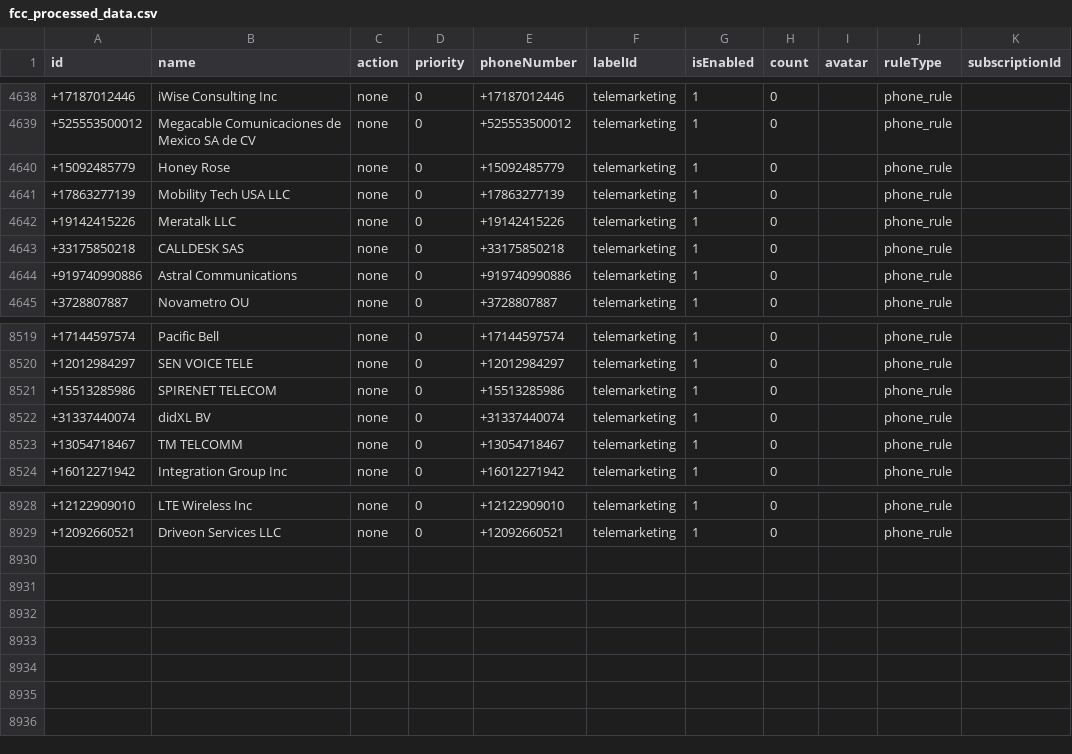
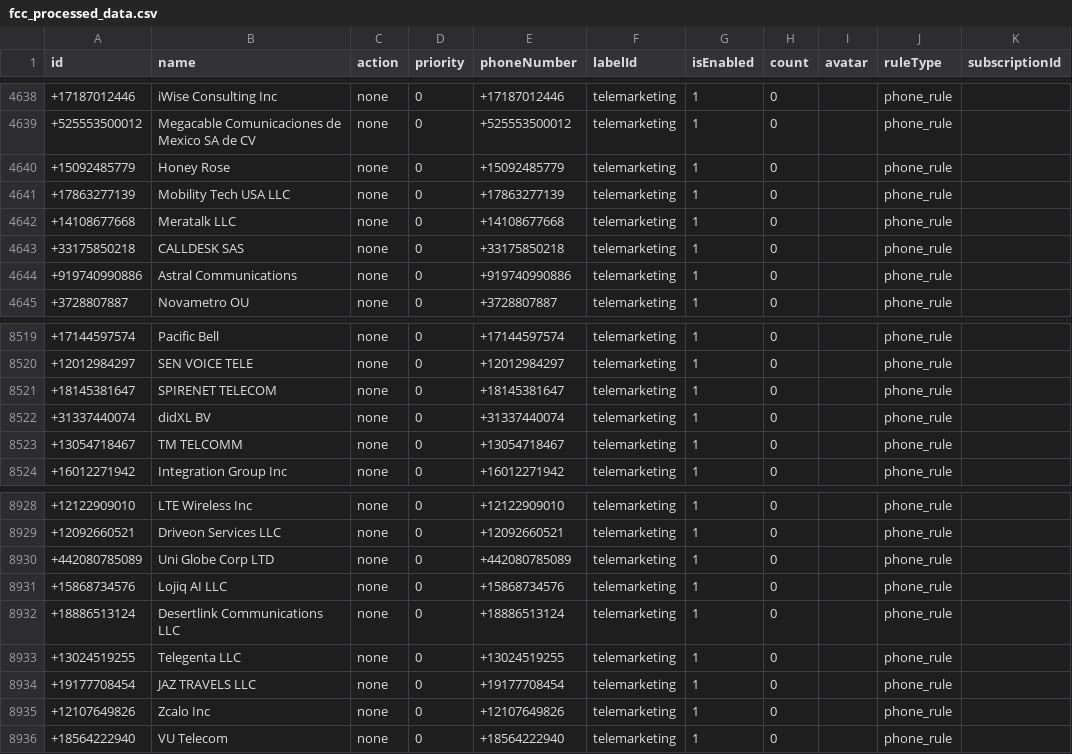
Before and after one commit to choicenew/yourcallrule, a CSV file: US/fcc_processed_data.csv, drawn as a sheet; only a part is shown, gaps mark what is left out.

```diff
--- a/US/fcc_processed_data.csv
+++ b/US/fcc_processed_data.csv
@@ -4641,3 +4641,3 @@ id,name,action,priority,phoneNumber,labelId,isEnabled,count,avatar,ruleType,subs
 +17863277139,Mobility Tech USA LLC,none,0,+17863277139,telemarketing,1,0,,phone_rule,
-+19142415226,Meratalk LLC,none,0,+19142415226,telemarketing,1,0,,phone_rule,
++14108677668,Meratalk LLC,none,0,+14108677668,telemarketing,1,0,,phone_rule,
 +33175850218,CALLDESK SAS,none,0,+33175850218,telemarketing,1,0,,phone_rule,
@@ -8520,3 +8520,3 @@ id,name,action,priority,phoneNumber,labelId,isEnabled,count,avatar,ruleType,subs
 +12012984297,SEN VOICE TELE,none,0,+12012984297,telemarketing,1,0,,phone_rule,
-+15513285986,SPIRENET TELECOM,none,0,+15513285986,telemarketing,1,0,,phone_rule,
++18145381647,SPIRENET TELECOM,none,0,+18145381647,telemarketing,1,0,,phone_rule,
 +31337440074,didXL BV,none,0,+31337440074,telemarketing,1,0,,phone_rule,
@@ -8929 +8929,8 @@ id,name,action,priority,phoneNumber,labelId,isEnabled,count,avatar,ruleType,subs
 +12092660521,Driveon Services LLC,none,0,+12092660521,telemarketing,1,0,,phone_rule,
++442080785089,Uni Globe Corp LTD,none,0,+442080785089,telemarketing,1,0,,phone_rule,
++15868734576,Lojiq AI LLC,none,0,+15868734576,telemarketing,1,0,,phone_rule,
++18886513124,Desertlink Communications LLC,none,0,+18886513124,telemarketing,1,0,,phone_rule,
++13024519255,Telegenta LLC,none,0,+13024519255,telemarketing,1,0,,phone_rule,
++19177708454,JAZ TRAVELS LLC,none,0,+19177708454,telemarketing,1,0,,phone_rule,
++12107649826,Zcalo Inc,none,0,+12107649826,telemarketing,1,0,,phone_rule,
++18564222940,VU Telecom,none,0,+18564222940,telemarketing,1,0,,phone_rule,
```
